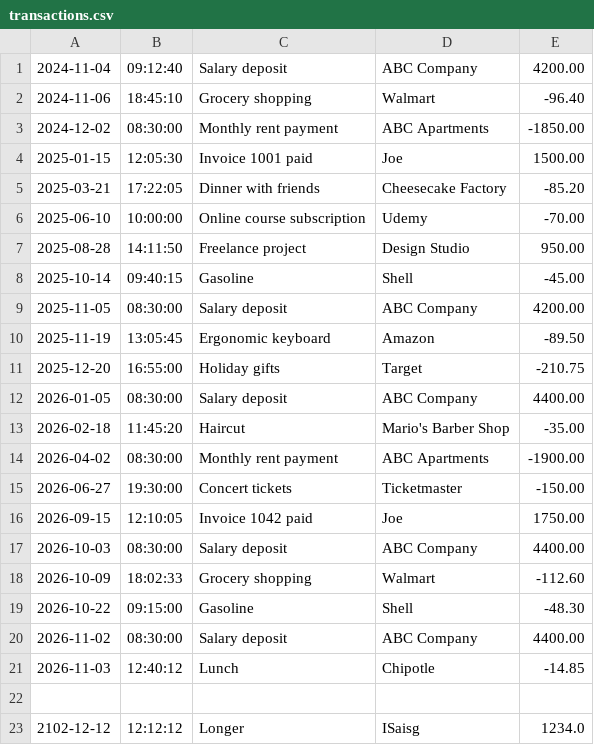
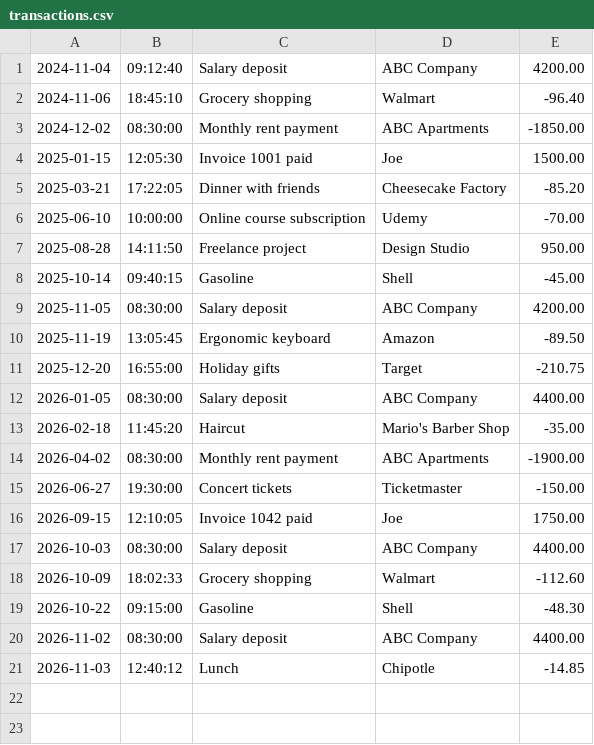
Before and after one commit to destrockedo/accounting-ledger, a CSV file: transactions.csv, drawn as a sheet.

```diff
--- a/transactions.csv
+++ b/transactions.csv
@@ -21,3 +21 @@
 2026-11-03|12:40:12|Lunch|Chipotle|-14.85
-
-2102-12-12|12:12:12|Longer|ISaisg|1234.0
```
Also changed, not shown: 1 other file.
